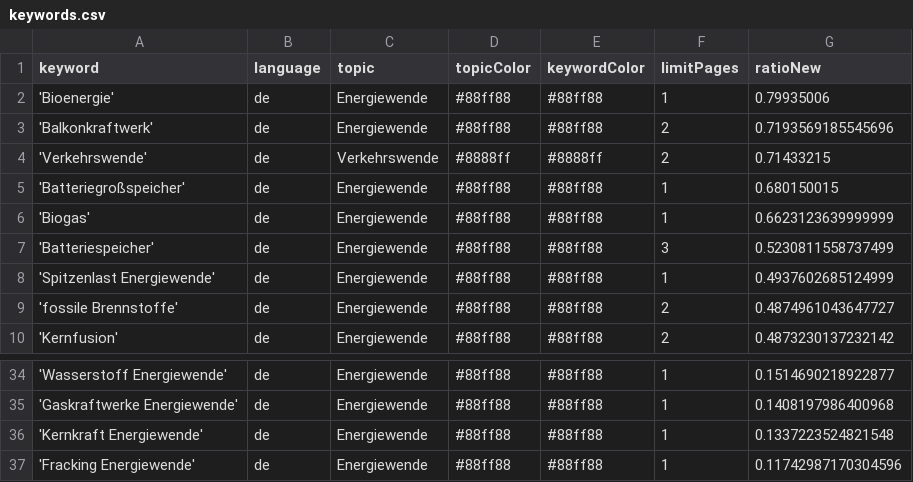
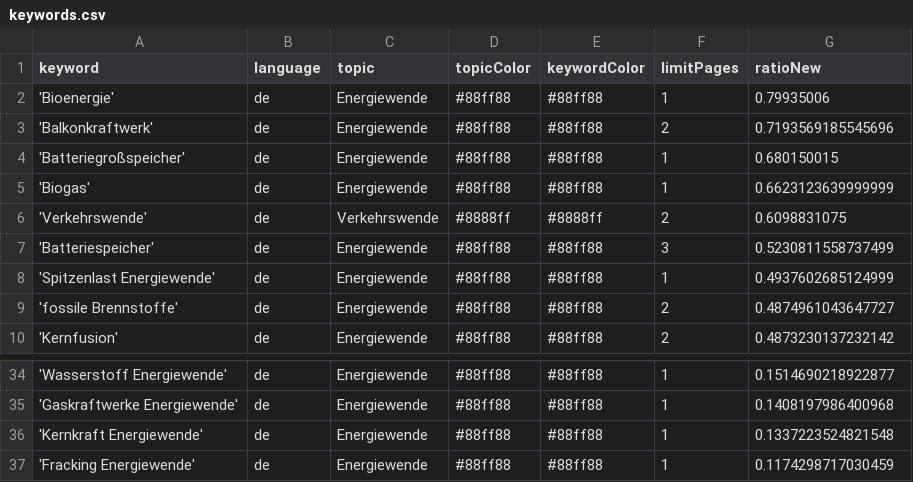
Before and after one commit to daschu83-news/energyIsComing, a CSV file: keywords.csv, drawn as a sheet; only a part is shown, gaps mark what is left out.

Commit message:
Commit from GitHub Actions (harvest:0.0)

```diff
--- a/keywords.csv
+++ b/keywords.csv
@@ -3,5 +3,5 @@ keyword,language,topic,topicColor,keywordColor,limitPages,ratioNew
 'Balkonkraftwerk',de,Energiewende,#88ff88,#88ff88,2,0.7193569185545696
-'Verkehrswende',de,Verkehrswende,#8888ff,#8888ff,2,0.71433215
 'Batteriegroßspeicher',de,Energiewende,#88ff88,#88ff88,1,0.680150015
 'Biogas',de,Energiewende,#88ff88,#88ff88,1,0.6623123639999999
+'Verkehrswende',de,Verkehrswende,#8888ff,#8888ff,2,0.6098831075
 'Batteriespeicher',de,Energiewende,#88ff88,#88ff88,3,0.5230811558737499
@@ -36,2 +36,2 @@ keyword,language,topic,topicColor,keywordColor,limitPages,ratioNew
 'Kernkraft Energiewende',de,Energiewende,#88ff88,#88ff88,1,0.1337223524821548
-'Fracking Energiewende',de,Energiewende,#88ff88,#88ff88,1,0.11742987170304596
+'Fracking Energiewende',de,Energiewende,#88ff88,#88ff88,1,0.1174298717030459
```
